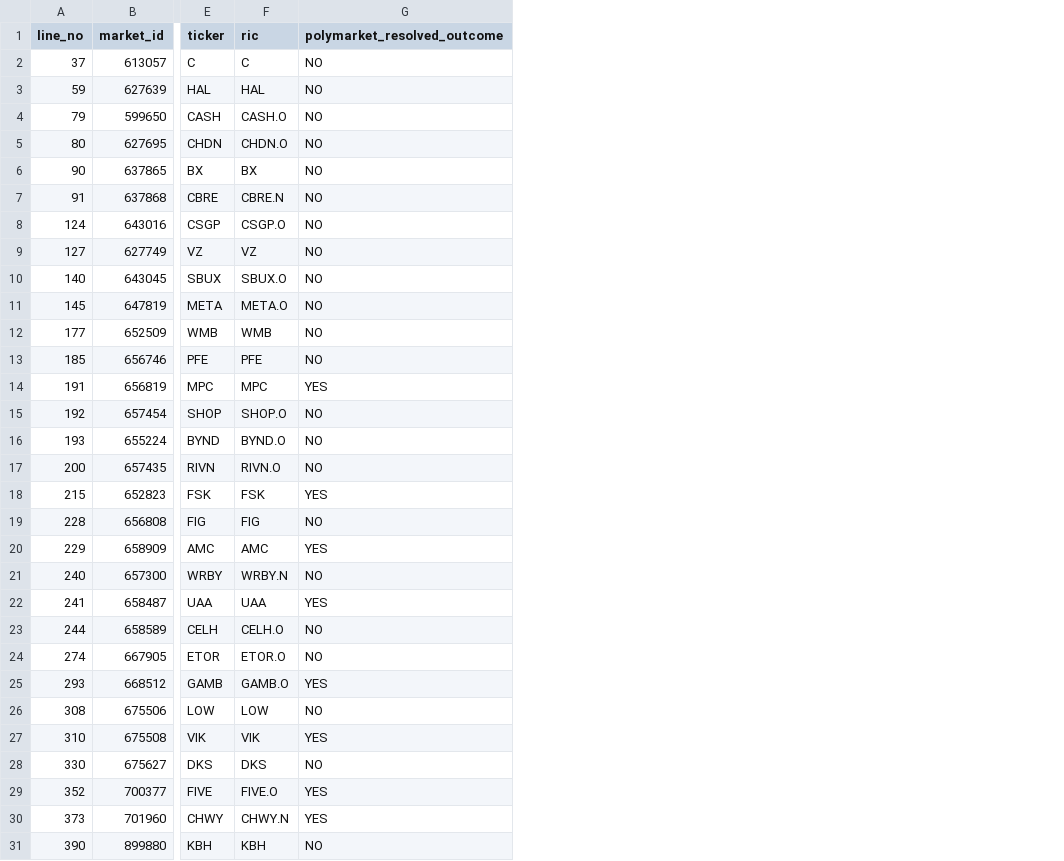
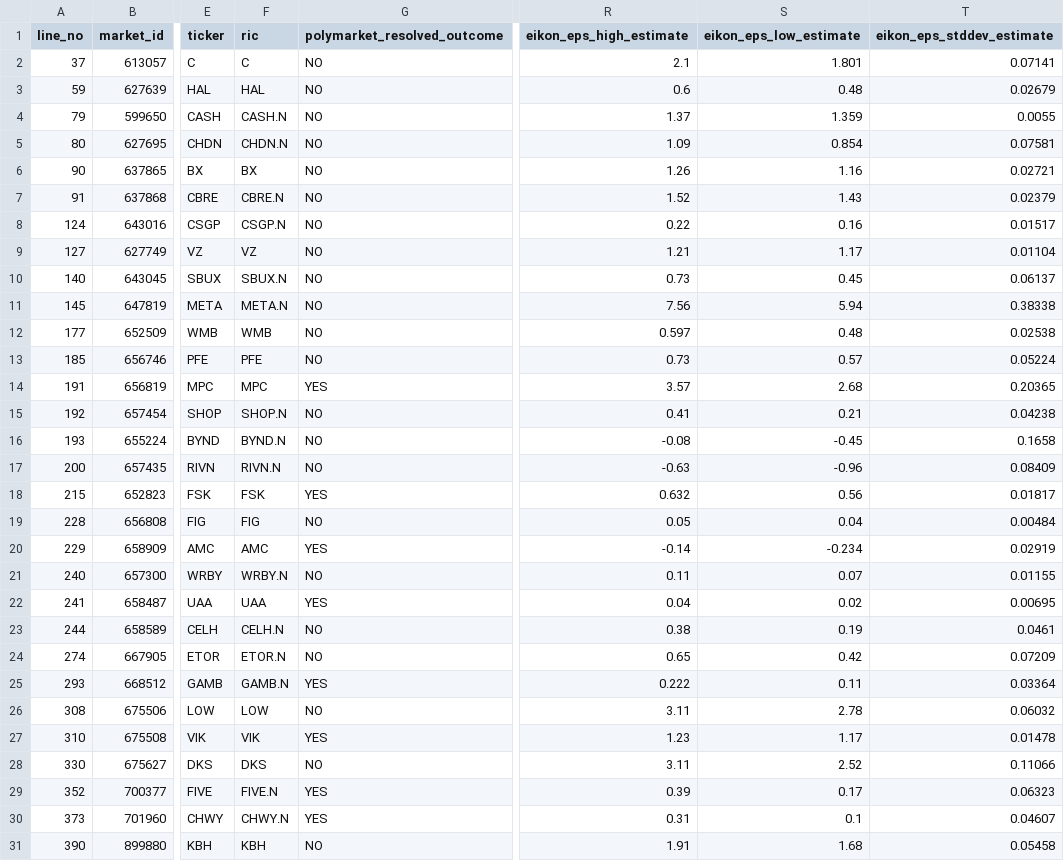
Before and after one commit to markusj99/Polymarket-Earnings-Study, a CSV file: data/validation/incorrectly_resolved.csv, drawn as a sheet; only a part is shown, gaps mark what is left out; the diff names each change by its address in the sheet, - before the commit and + after, or states it on an @@ line.

```diff
--- a/data/validation/incorrectly_resolved.csv
+++ b/data/validation/incorrectly_resolved.csv
+column R (eikon_eps_high_estimate), rows 2-31: 2.1 | 0.6 | 1.37 | 1.09 | 1.26 | 1.52 | 0.22 | 1.21 | 0.73 | 7.56 | 0.597 | 0.73 | 3.57 | 0.41 | -0.08 | -0.63 | 0.632 | 0.05 | -0.14 | 0.11 | 0.04 | 0.38 | 0.65 | 0.222 | 3.11 | 1.23 | 3.11 | 0.39 | 0.31 | 1.91
+column S (eikon_eps_low_estimate), rows 2-31: 1.801 | 0.48 | 1.359 | 0.854 | 1.16 | 1.43 | 0.16 | 1.17 | 0.45 | 5.94 | 0.48 | 0.57 | 2.68 | 0.21 | -0.45 | -0.96 | 0.56 | 0.04 | -0.234 | 0.07 | 0.02 | 0.19 | 0.42 | 0.11 | 2.78 | 1.17 | 2.52 | 0.17 | 0.1 | 1.68
+column T (eikon_eps_stddev_estimate), rows 2-31: 0.07141 | 0.02679 | 0.0055 | 0.07581 | 0.02721 | 0.02379 | 0.01517 | 0.01104 | 0.06137 | 0.38338 | 0.02538 | 0.05224 | 0.20365 | 0.04238 | 0.1658 | 0.08409 | 0.01817 | 0.00484 | 0.02919 | 0.01155 | 0.00695 | 0.0461 | 0.07209 | 0.03364 | 0.06032 | 0.01478 | 0.11066 | 0.06323 | 0.04607 | 0.05458
-F4 (ric): CASH.O
+F4 (ric): CASH.N
-F5 (ric): CHDN.O
+F5 (ric): CHDN.N
-F8 (ric): CSGP.O
+F8 (ric): CSGP.N
-F10 (ric): SBUX.O
+F10 (ric): SBUX.N
-F11 (ric): META.O
+F11 (ric): META.N
-F15 (ric): SHOP.O
+F15 (ric): SHOP.N
-F16 (ric): BYND.O
+F16 (ric): BYND.N
-F17 (ric): RIVN.O
+F17 (ric): RIVN.N
-F23 (ric): CELH.O
+F23 (ric): CELH.N
-F24 (ric): ETOR.O
+F24 (ric): ETOR.N
-F25 (ric): GAMB.O
+F25 (ric): GAMB.N
-F29 (ric): FIVE.O
+F29 (ric): FIVE.N
```
Also changed, not shown: data/validation/unmatched.csv, statistics/descriptive_statistics/tables/11b_all_variables_summary_stats.csv, 30 other files.
